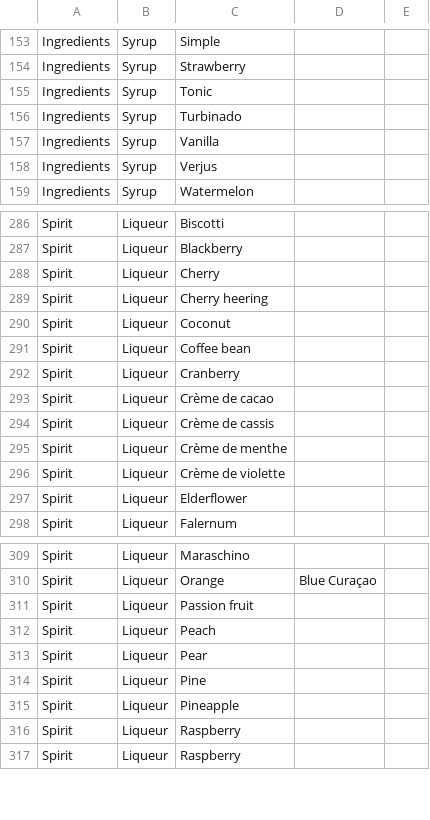
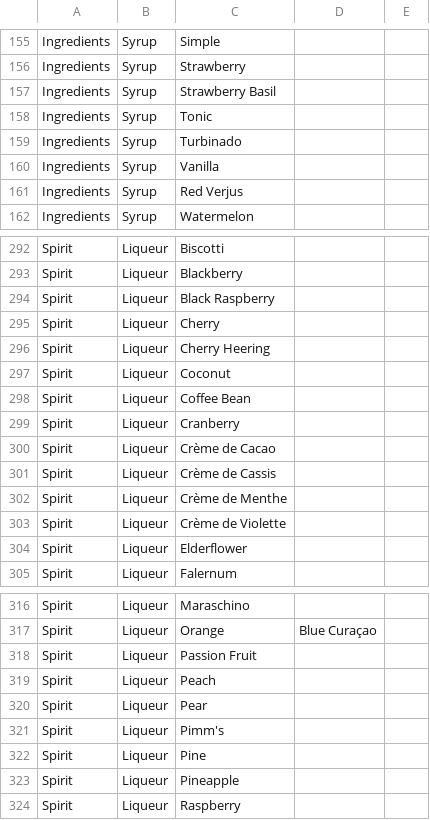
Before and after one commit to adamsome/lqr, a CSV file: scripts/categories-raw.csv, drawn as a sheet; only a part is shown, gaps mark what is left out; the diff covers the shown part only.

```diff
--- a/scripts/categories-raw.csv
+++ b/scripts/categories-raw.csv
@@ -154,2 +156,3 @@ Ingredients,Syrup,Simple,,
 Ingredients,Syrup,Strawberry,,
+Ingredients,Syrup,Strawberry Basil,,
 Ingredients,Syrup,Tonic,,
@@ -157,3 +160,3 @@ Ingredients,Syrup,Turbinado,,
 Ingredients,Syrup,Vanilla,,
-Ingredients,Syrup,Verjus,,
+Ingredients,Syrup,Red Verjus,,
 Ingredients,Syrup,Watermelon,,
@@ -287,11 +293,12 @@ Spirit,Liqueur,Biscotti,,
 Spirit,Liqueur,Blackberry,,
+Spirit,Liqueur,Black Raspberry,,
 Spirit,Liqueur,Cherry,,
-Spirit,Liqueur,Cherry heering,,
+Spirit,Liqueur,Cherry Heering,,
 Spirit,Liqueur,Coconut,,
-Spirit,Liqueur,Coffee bean,,
+Spirit,Liqueur,Coffee Bean,,
 Spirit,Liqueur,Cranberry,,
-Spirit,Liqueur,Crème de cacao,,
-Spirit,Liqueur,Crème de cassis,,
-Spirit,Liqueur,Crème de menthe,,
-Spirit,Liqueur,Crème de violette,,
+Spirit,Liqueur,Crème de Cacao,,
+Spirit,Liqueur,Crème de Cassis,,
+Spirit,Liqueur,Crème de Menthe,,
+Spirit,Liqueur,Crème de Violette,,
 Spirit,Liqueur,Elderflower,,
@@ -310,8 +317,8 @@ Spirit,Liqueur,Maraschino,,
 Spirit,Liqueur,Orange,Blue Curaçao,
-Spirit,Liqueur,Passion fruit,,
+Spirit,Liqueur,Passion Fruit,,
 Spirit,Liqueur,Peach,,
 Spirit,Liqueur,Pear,,
+Spirit,Liqueur,Pimm's,,
 Spirit,Liqueur,Pine,,
 Spirit,Liqueur,Pineapple,,
-Spirit,Liqueur,Raspberry,,
 Spirit,Liqueur,Raspberry,,
```
Also changed, not shown: 6 added rows and 9 edited cells elsewhere in this file, scripts/specs-books.csv, 12 other files.
